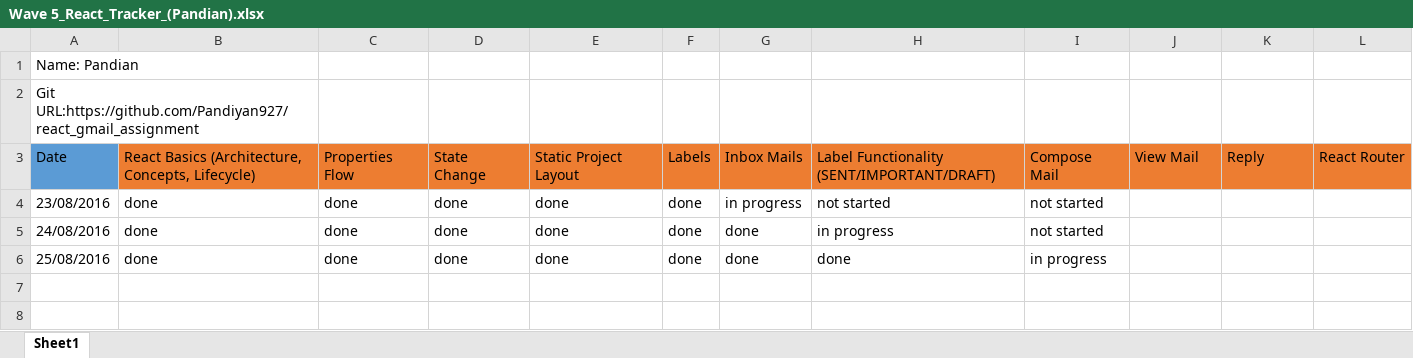
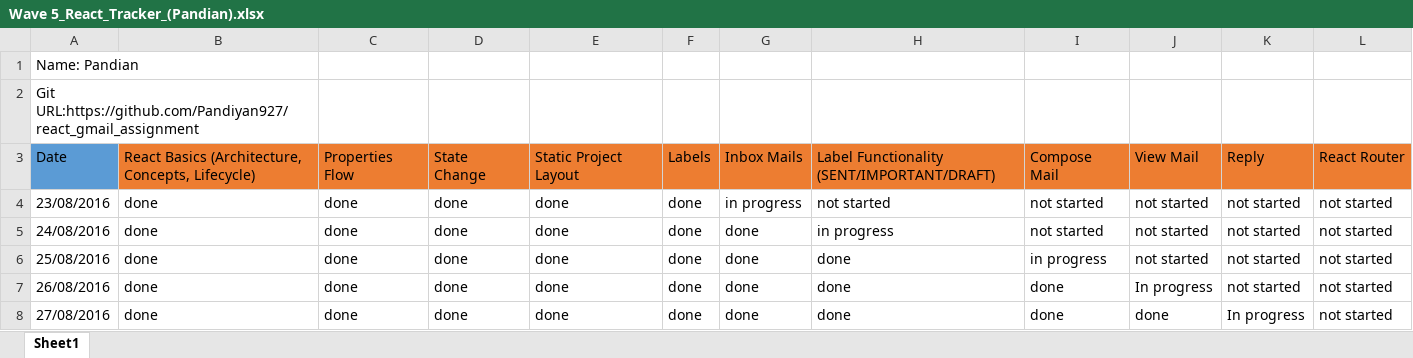
Before and after one commit to Pandiyan927/react_gmail_assignment, an Excel workbook: Wave 5_React_Tracker_(Pandian).xlsx, sheet Sheet1, drawn as a sheet; values as stored, in another font and other column widths than the file's, no borders; the diff names each change by its address in the sheet, - before the commit and + after, or states it on an @@ line.

```diff
--- a/Wave 5_React_Tracker_(Pandian).xlsx (sheet Sheet1)
+++ b/Wave 5_React_Tracker_(Pandian).xlsx (sheet Sheet1)
-J4:J6: (empty)
+J4:J6: not started
-K4:K6: (empty)
+K4:K6: not started
-L4:L6: (empty)
+L4:L6: not started
+row 7: 26/08/2016 | done | done | done | done | done | done | done | done | In progress | not started | not started
+row 8: 27/08/2016 | done | done | done | done | done | done | done | done | done | In progress | not started
```
Also changed, not shown: 8 other files.
